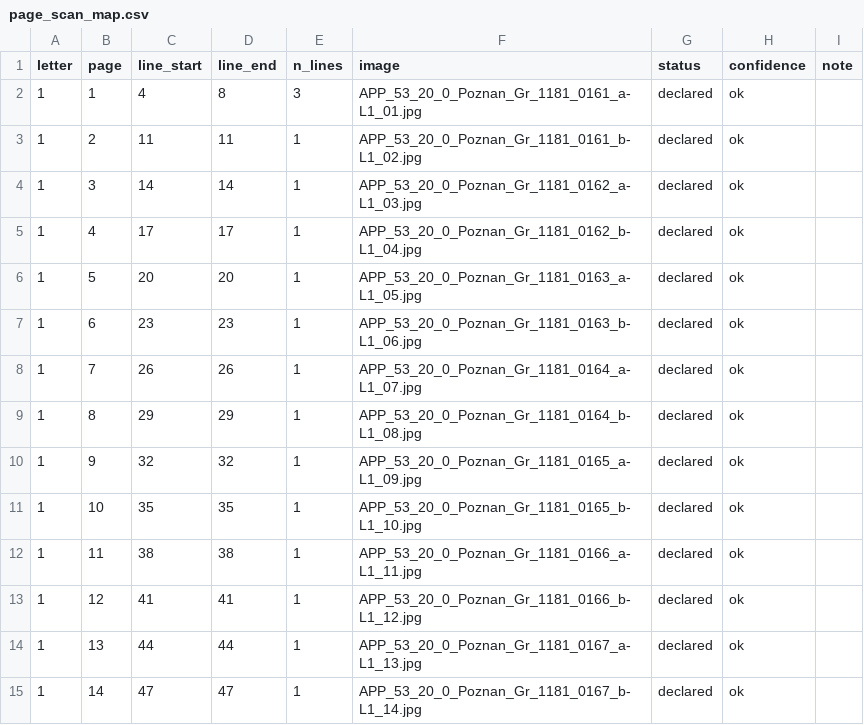
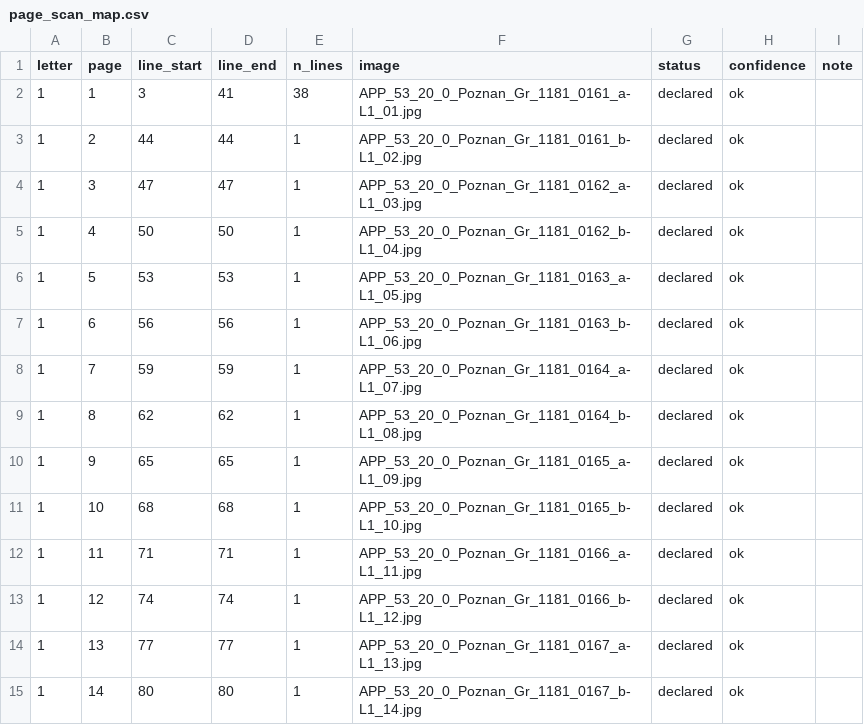
Before and after one commit to takaji10/triebenfeld-letters, a CSV file: units/app5320pozgr1181/page_scan_map.csv, drawn as a sheet.

```diff
--- a/units/app5320pozgr1181/page_scan_map.csv
+++ b/units/app5320pozgr1181/page_scan_map.csv
@@ -1,15 +1,15 @@
 letter,page,line_start,line_end,n_lines,image,status,confidence,note
-1,1,4,8,3,APP_53_20_0_Poznan_Gr_1181_0161_a-L1_01.jpg,declared,ok,
-1,2,11,11,1,APP_53_20_0_Poznan_Gr_1181_0161_b-L1_02.jpg,declared,ok,
-1,3,14,14,1,APP_53_20_0_Poznan_Gr_1181_0162_a-L1_03.jpg,declared,ok,
-1,4,17,17,1,APP_53_20_0_Poznan_Gr_1181_0162_b-L1_04.jpg,declared,ok,
-1,5,20,20,1,APP_53_20_0_Poznan_Gr_1181_0163_a-L1_05.jpg,declared,ok,
-1,6,23,23,1,APP_53_20_0_Poznan_Gr_1181_0163_b-L1_06.jpg,declared,ok,
-1,7,26,26,1,APP_53_20_0_Poznan_Gr_1181_0164_a-L1_07.jpg,declared,ok,
-1,8,29,29,1,APP_53_20_0_Poznan_Gr_1181_0164_b-L1_08.jpg,declared,ok,
-1,9,32,32,1,APP_53_20_0_Poznan_Gr_1181_0165_a-L1_09.jpg,declared,ok,
-1,10,35,35,1,APP_53_20_0_Poznan_Gr_1181_0165_b-L1_10.jpg,declared,ok,
-1,11,38,38,1,APP_53_20_0_Poznan_Gr_1181_0166_a-L1_11.jpg,declared,ok,
-1,12,41,41,1,APP_53_20_0_Poznan_Gr_1181_0166_b-L1_12.jpg,declared,ok,
-1,13,44,44,1,APP_53_20_0_Poznan_Gr_1181_0167_a-L1_13.jpg,declared,ok,
-1,14,47,47,1,APP_53_20_0_Poznan_Gr_1181_0167_b-L1_14.jpg,declared,ok,
+1,1,3,41,38,APP_53_20_0_Poznan_Gr_1181_0161_a-L1_01.jpg,declared,ok,
+1,2,44,44,1,APP_53_20_0_Poznan_Gr_1181_0161_b-L1_02.jpg,declared,ok,
+1,3,47,47,1,APP_53_20_0_Poznan_Gr_1181_0162_a-L1_03.jpg,declared,ok,
+1,4,50,50,1,APP_53_20_0_Poznan_Gr_1181_0162_b-L1_04.jpg,declared,ok,
+1,5,53,53,1,APP_53_20_0_Poznan_Gr_1181_0163_a-L1_05.jpg,declared,ok,
+1,6,56,56,1,APP_53_20_0_Poznan_Gr_1181_0163_b-L1_06.jpg,declared,ok,
+1,7,59,59,1,APP_53_20_0_Poznan_Gr_1181_0164_a-L1_07.jpg,declared,ok,
+1,8,62,62,1,APP_53_20_0_Poznan_Gr_1181_0164_b-L1_08.jpg,declared,ok,
+1,9,65,65,1,APP_53_20_0_Poznan_Gr_1181_0165_a-L1_09.jpg,declared,ok,
+1,10,68,68,1,APP_53_20_0_Poznan_Gr_1181_0165_b-L1_10.jpg,declared,ok,
+1,11,71,71,1,APP_53_20_0_Poznan_Gr_1181_0166_a-L1_11.jpg,declared,ok,
+1,12,74,74,1,APP_53_20_0_Poznan_Gr_1181_0166_b-L1_12.jpg,declared,ok,
+1,13,77,77,1,APP_53_20_0_Poznan_Gr_1181_0167_a-L1_13.jpg,declared,ok,
+1,14,80,80,1,APP_53_20_0_Poznan_Gr_1181_0167_b-L1_14.jpg,declared,ok,
```
Also changed, not shown: corpus/units/app5320pozgr1181/letters.csv, corpus/units/app5320pozgr1181/pages.csv, 57 other files.
